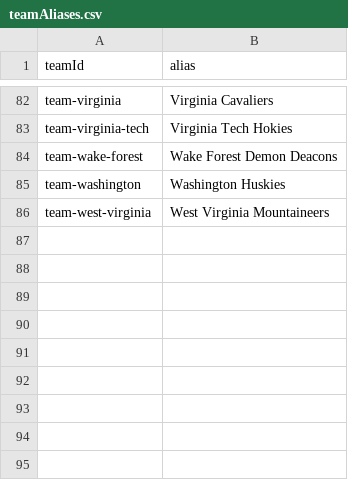
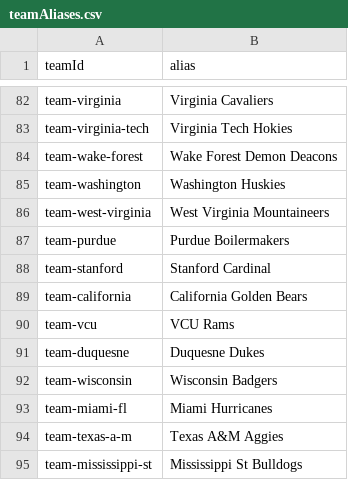
Before and after one commit to rherb94/ncaa-hoops-model, a CSV file: src/data/ncaaw/teamAliases.csv, drawn as a sheet; only a part is shown, gaps mark what is left out; the diff names each change by its address in the sheet, - before the commit and + after, or states it on an @@ line.

```diff
--- a/src/data/ncaaw/teamAliases.csv
+++ b/src/data/ncaaw/teamAliases.csv
+row 87: team-purdue | Purdue Boilermakers
+row 88: team-stanford | Stanford Cardinal
+row 89: team-california | California Golden Bears
+row 90: team-vcu | VCU Rams
+row 91: team-duquesne | Duquesne Dukes
+row 92: team-wisconsin | Wisconsin Badgers
+row 93: team-miami-fl | Miami Hurricanes
+row 94: team-texas-a-m | Texas A&M Aggies
+row 95: team-mississippi-st | Mississippi St Bulldogs
```
Also changed, not shown: 1 other file.
